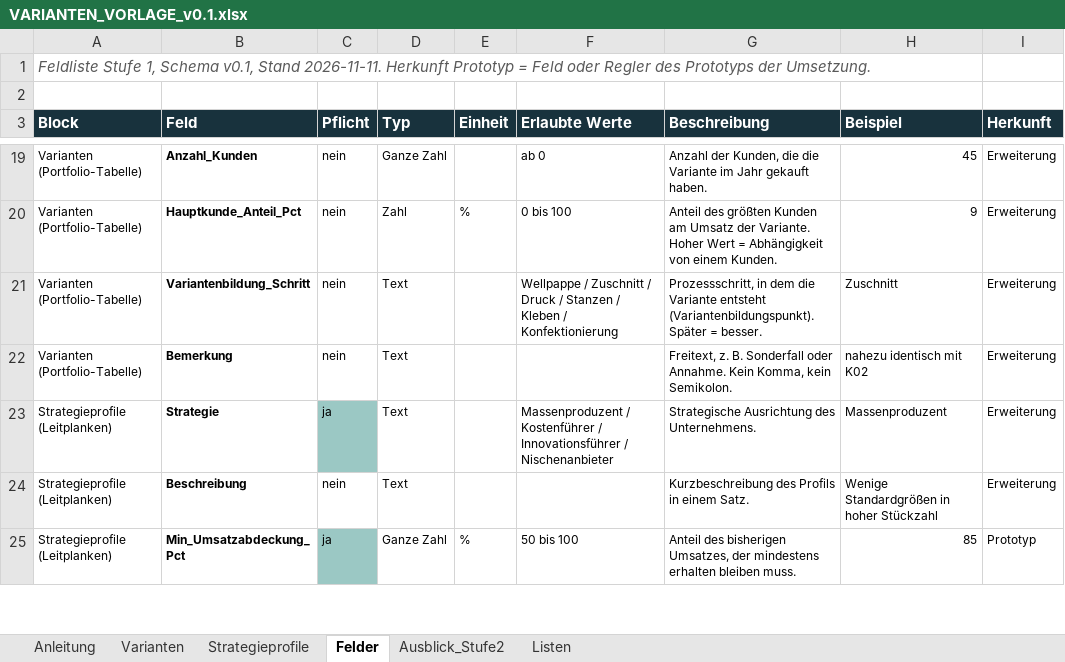
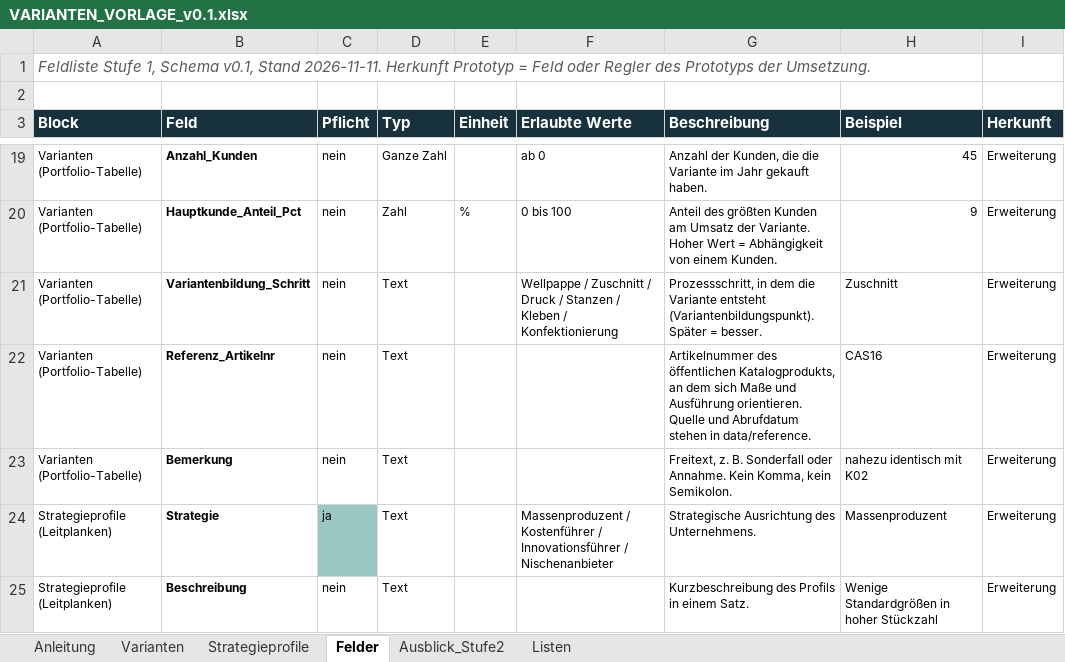
Before and after one commit to leonryuu29/ipm-datenerhebung, an Excel workbook: vorlagen/VARIANTEN_VORLAGE_v0.1.xlsx, sheet Felder, drawn as a sheet; only a part is shown, gaps mark what is left out; the shorter side is filled out with more unchanged rows; values as stored, in another font and other column widths than the file's, no borders; the diff names each change by its address in the sheet, - before the commit and + after, or states it on an @@ line.

```diff
--- a/vorlagen/VARIANTEN_VORLAGE_v0.1.xlsx (sheet Felder)
+++ b/vorlagen/VARIANTEN_VORLAGE_v0.1.xlsx (sheet Felder)
+row 22: Varianten (Portfolio-Tabelle) | Referenz_Artikelnr | nein | Text |  |  | Artikelnummer des öffentlichen Katalogprodukts, an dem sich Maße und Ausführung orientieren. Quelle und Abrufdatum stehen in data/reference. | CAS16 | Erweiterung
```
Also changed, not shown: sheet Varianten, data/synthetic/technischer_test_v0.1/technischer_testdatensatz_v0.1.xlsx, 18 other files.
